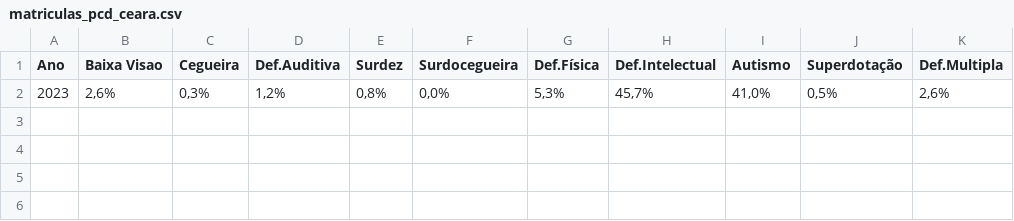
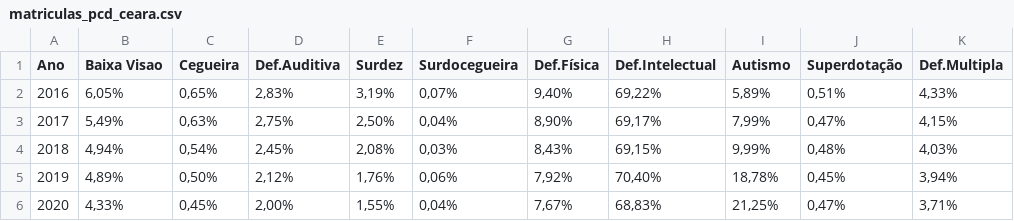
Before and after one commit to Loui77BA/ori-data-project, a CSV file: data/matriculas_pcd_ceara.csv, drawn as a sheet; removed rows and columns are numbered as before the commit, all else as after; the diff names each change by its address in the sheet, - before the commit and + after, or states it on an @@ line.

```diff
--- a/data/matriculas_pcd_ceara.csv
+++ b/data/matriculas_pcd_ceara.csv
-row 2: 2023 | 2,6% | 0,3% | 1,2% | 0,8% | 0,0% | 5,3% | 45,7% | 41,0% | 0,5% | 2,6%
+row 2: 2016 | 6,05% | 0,65% | 2,83% | 3,19% | 0,07% | 9,40% | 69,22% | 5,89% | 0,51% | 4,33%
+row 3: 2017 | 5,49% | 0,63% | 2,75% | 2,50% | 0,04% | 8,90% | 69,17% | 7,99% | 0,47% | 4,15%
+row 4: 2018 | 4,94% | 0,54% | 2,45% | 2,08% | 0,03% | 8,43% | 69,15% | 9,99% | 0,48% | 4,03%
+row 5: 2019 | 4,89% | 0,50% | 2,12% | 1,76% | 0,06% | 7,92% | 70,40% | 18,78% | 0,45% | 3,94%
+row 6: 2020 | 4,33% | 0,45% | 2,00% | 1,55% | 0,04% | 7,67% | 68,83% | 21,25% | 0,47% | 3,71%
```
Also changed, not shown: data/matriculas_pcd_alagoas.csv, data/matriculas_pcd_bahia.csv, 39 other files.
